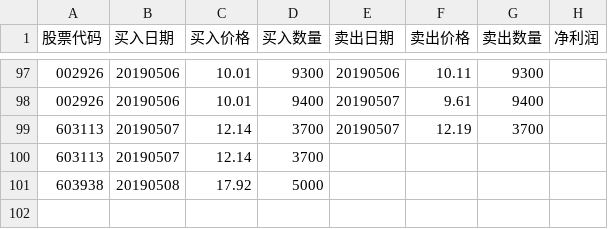
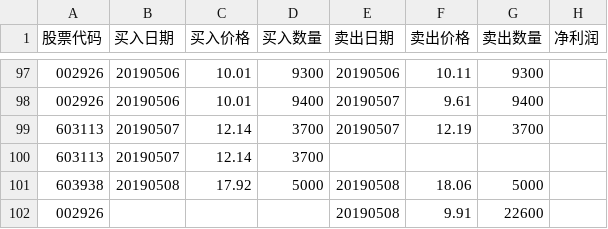
Before and after one commit to q2019/2019, a CSV file: 20190304.csv, drawn as a sheet; only a part is shown, gaps mark what is left out.

Commit message:
卖出三孚股份

```diff
--- a/20190304.csv
+++ b/20190304.csv
@@ -100,2 +100,3 @@
 603113,20190507,12.14,3700,,,,
-603938,20190508,17.92,5000,,,,
+603938,20190508,17.92,5000,20190508,18.06,5000,
+002926,,,,20190508,9.91,22600,
```
